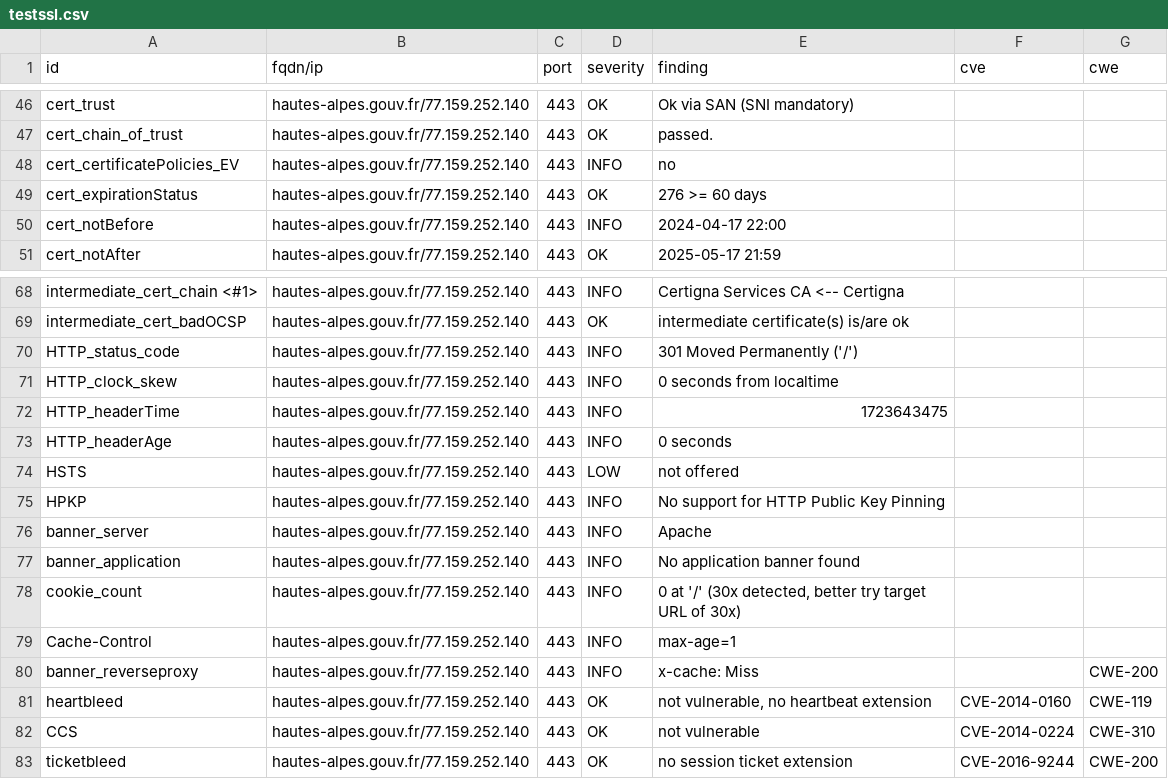
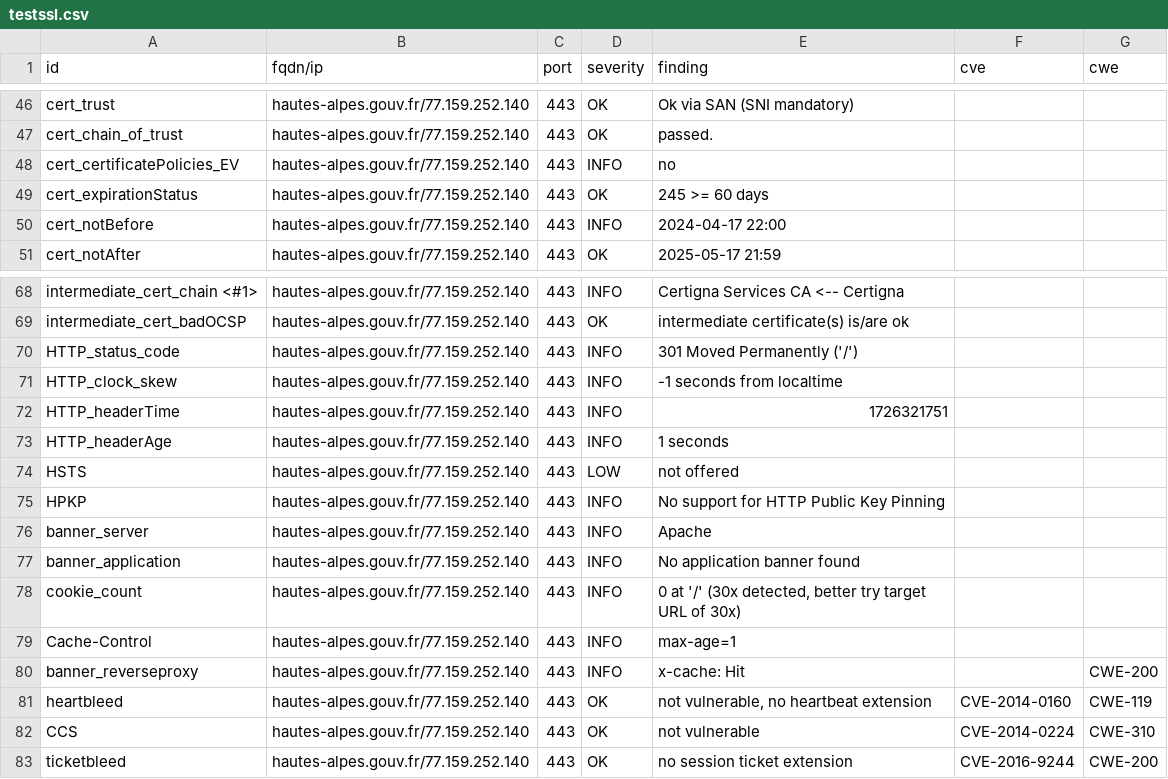
Before and after one commit to GKO-org/dashlordPrd5, a CSV file: results/aHR0cHM6Ly9oYXV0ZXMtYWxwZXMuZ291di5mcg==/testssl.csv, drawn as a sheet; only a part is shown, gaps mark what is left out.

```diff
--- a/results/aHR0cHM6Ly9oYXV0ZXMtYWxwZXMuZ291di5mcg==/testssl.csv
+++ b/results/aHR0cHM6Ly9oYXV0ZXMtYWxwZXMuZ291di5mcg==/testssl.csv
@@ -48,3 +48,3 @@
 "cert_certificatePolicies_EV","hautes-alpes.gouv.fr/77.159.252.140","443","INFO","no","",""
-"cert_expirationStatus","hautes-alpes.gouv.fr/77.159.252.140","443","OK","276 >= 60 days","",""
+"cert_expirationStatus","hautes-alpes.gouv.fr/77.159.252.140","443","OK","245 >= 60 days","",""
 "cert_notBefore","hautes-alpes.gouv.fr/77.159.252.140","443","INFO","2024-04-17 22:00","",""
@@ -70,5 +70,5 @@
 "HTTP_status_code","hautes-alpes.gouv.fr/77.159.252.140","443","INFO","301 Moved Permanently ('/')","",""
-"HTTP_clock_skew","hautes-alpes.gouv.fr/77.159.252.140","443","INFO","0 seconds from localtime","",""
-"HTTP_headerTime","hautes-alpes.gouv.fr/77.159.252.140","443","INFO","1723643475","",""
-"HTTP_headerAge","hautes-alpes.gouv.fr/77.159.252.140","443","INFO","0 seconds","",""
+"HTTP_clock_skew","hautes-alpes.gouv.fr/77.159.252.140","443","INFO","-1 seconds from localtime","",""
+"HTTP_headerTime","hautes-alpes.gouv.fr/77.159.252.140","443","INFO","1726321751","",""
+"HTTP_headerAge","hautes-alpes.gouv.fr/77.159.252.140","443","INFO","1 seconds","",""
 "HSTS","hautes-alpes.gouv.fr/77.159.252.140","443","LOW","not offered","",""
@@ -79,3 +79,3 @@
 "Cache-Control","hautes-alpes.gouv.fr/77.159.252.140","443","INFO","max-age=1","",""
-"banner_reverseproxy","hautes-alpes.gouv.fr/77.159.252.140","443","INFO","x-cache: Miss","","CWE-200"
+"banner_reverseproxy","hautes-alpes.gouv.fr/77.159.252.140","443","INFO","x-cache: Hit","","CWE-200"
 "heartbleed","hautes-alpes.gouv.fr/77.159.252.140","443","OK","not vulnerable, no heartbeat extension","CVE-2014-0160","CWE-119"
```
Also changed, not shown: 9 other files.
